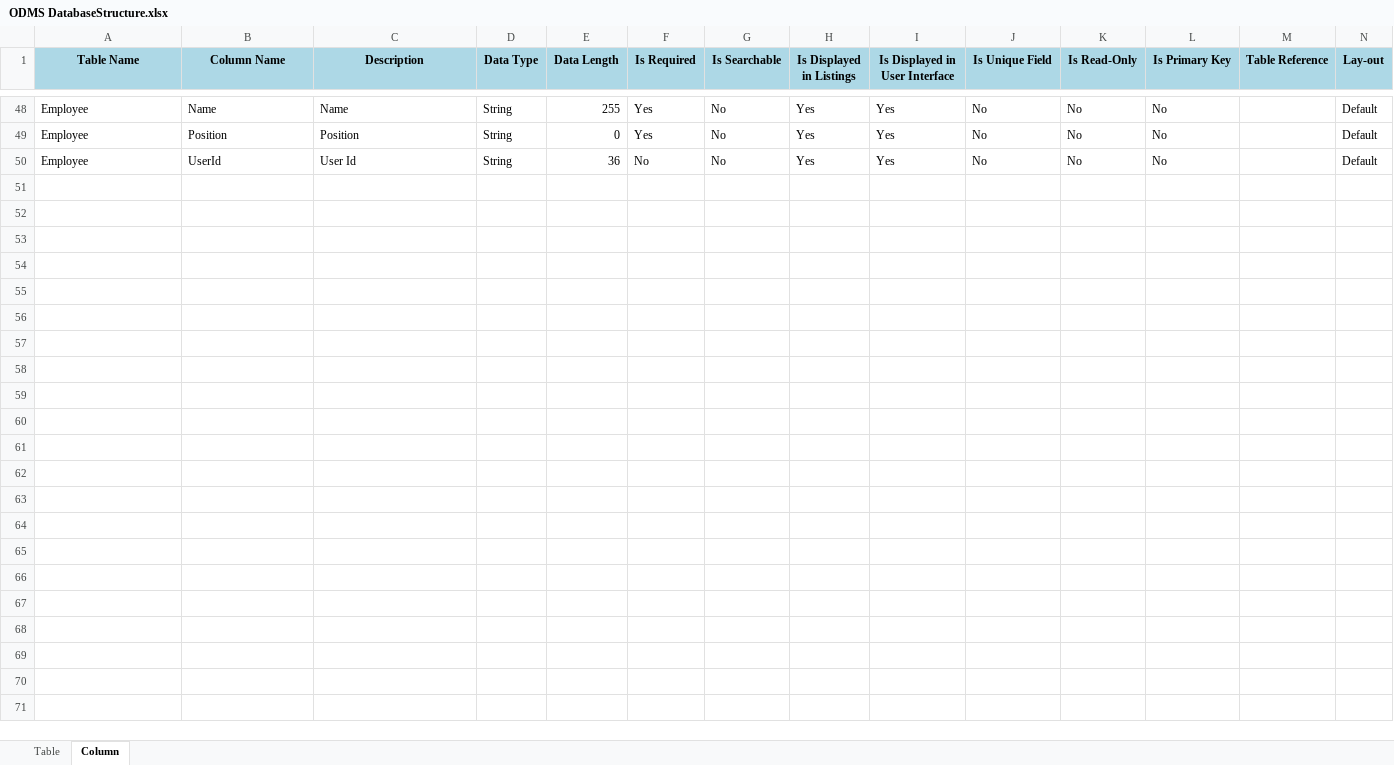
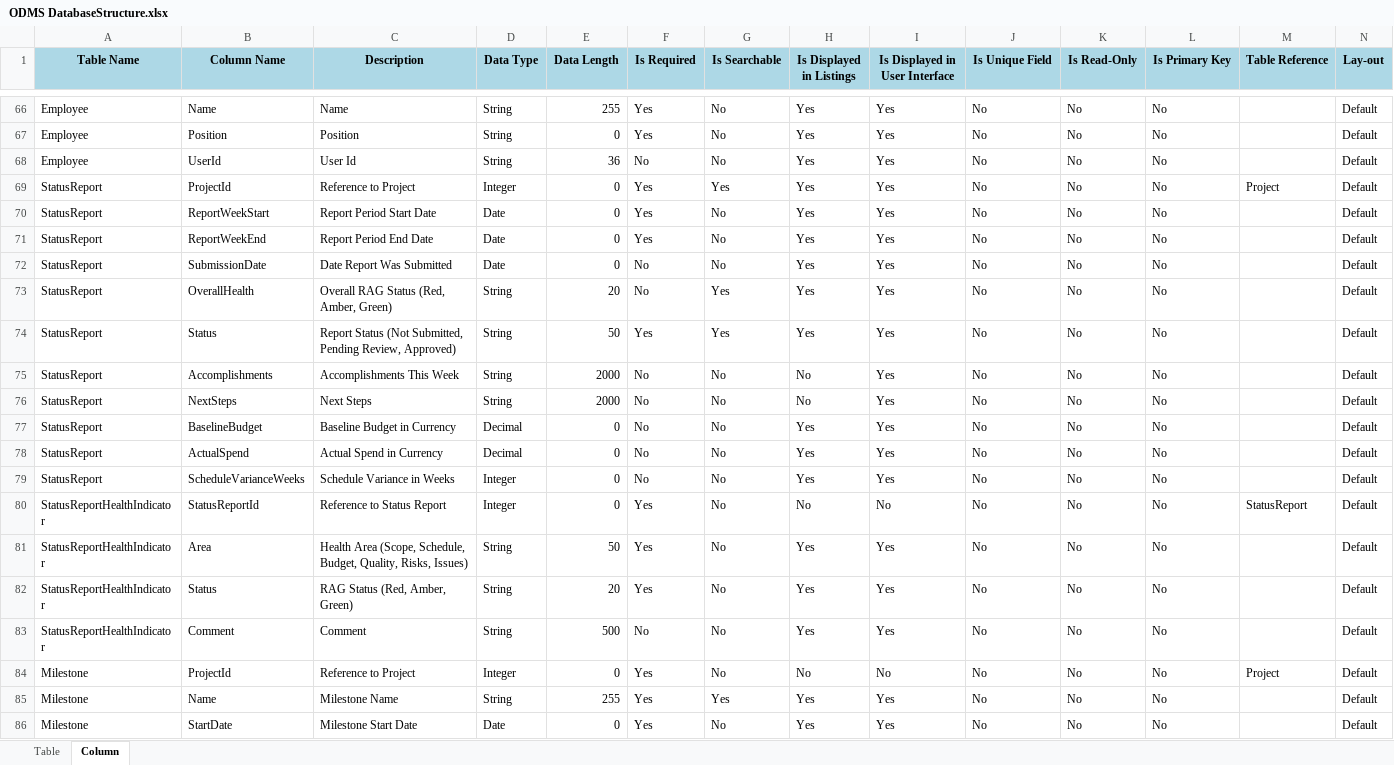
Before and after one commit to supersamamor/ODMS, an Excel workbook: Documents/ODMS DatabaseStructure.xlsx, sheet Column, drawn as a sheet; only a part is shown, gaps mark what is left out; values as stored, in another font and other column widths than the file's, no borders; rows hold the shown columns only; the diff covers the shown part only; the diff names each change by its address in the sheet, - before the commit and + after, or states it on an @@ line.

```diff
--- a/Documents/ODMS DatabaseStructure.xlsx (sheet Column)
+++ b/Documents/ODMS DatabaseStructure.xlsx (sheet Column)
+row 69: StatusReport | ProjectId | Reference to Project | Integer | 0 | Yes | Yes | Yes | Yes | No | No | No | Project | Default
+row 70: StatusReport | ReportWeekStart | Report Period Start Date | Date | 0 | Yes | No | Yes | Yes | No | No | No |  | Default
+row 71: StatusReport | ReportWeekEnd | Report Period End Date | Date | 0 | Yes | No | Yes | Yes | No | No | No |  | Default
+row 72: StatusReport | SubmissionDate | Date Report Was Submitted | Date | 0 | No | No | Yes | Yes | No | No | No |  | Default
+row 73: StatusReport | OverallHealth | Overall RAG Status (Red, Amber, Green) | String | 20 | No | Yes | Yes | Yes | No | No | No |  | Default
+row 74: StatusReport | Status | Report Status (Not Submitted, Pending Review, Approved) | String | 50 | Yes | Yes | Yes | Yes | No | No | No |  | Default
+row 75: StatusReport | Accomplishments | Accomplishments This Week | String | 2000 | No | No | No | Yes | No | No | No |  | Default
+row 76: StatusReport | NextSteps | Next Steps | String | 2000 | No | No | No | Yes | No | No | No |  | Default
+row 77: StatusReport | BaselineBudget | Baseline Budget in Currency | Decimal | 0 | No | No | Yes | Yes | No | No | No |  | Default
+row 78: StatusReport | ActualSpend | Actual Spend in Currency | Decimal | 0 | No | No | Yes | Yes | No | No | No |  | Default
+row 79: StatusReport | ScheduleVarianceWeeks | Schedule Variance in Weeks | Integer | 0 | No | No | Yes | Yes | No | No | No |  | Default
+row 80: StatusReportHealthIndicator | StatusReportId | Reference to Status Report | Integer | 0 | Yes | No | No | No | No | No | No | StatusReport | Default
+row 81: StatusReportHealthIndicator | Area | Health Area (Scope, Schedule, Budget, Quality, Risks, Issues) | String | 50 | Yes | No | Yes | Yes | No | No | No |  | Default
+row 82: StatusReportHealthIndicator | Status | RAG Status (Red, Amber, Green) | String | 20 | Yes | No | Yes | Yes | No | No | No |  | Default
+row 83: StatusReportHealthIndicator | Comment | Comment | String | 500 | No | No | Yes | Yes | No | No | No |  | Default
+row 84: Milestone | ProjectId | Reference to Project | Integer | 0 | Yes | No | No | No | No | No | No | Project | Default
+row 85: Milestone | Name | Milestone Name | String | 255 | Yes | Yes | Yes | Yes | No | No | No |  | Default
+row 86: Milestone | StartDate | Milestone Start Date | Date | 0 | Yes | No | Yes | Yes | No | No | No |  | Default
```
Also changed, not shown: 29 added rows elsewhere in this sheet, sheet Table, 4 other files.
